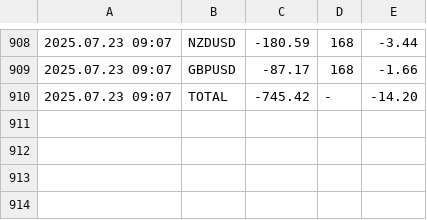
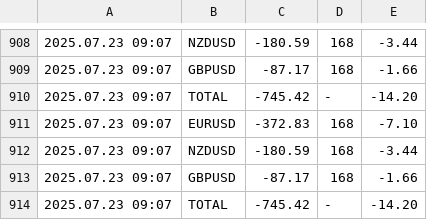
Before and after one commit to anshul-chaudhary/mt4-currentfloatingpnl, a CSV file: FloatingPnLLog_ARCHIVE_11238402.csv, drawn as a sheet; only a part is shown, gaps mark what is left out.

Commit message:
Auto update logs Wed 07/23/2025  6:17:49.38

```diff
--- a/FloatingPnLLog_ARCHIVE_11238402.csv
+++ b/FloatingPnLLog_ARCHIVE_11238402.csv
@@ -910 +910,5 @@
 2025.07.23 09:07;TOTAL;-745.42;-;-14.20
+2025.07.23 09:07;EURUSD;-372.83;168;-7.10
+2025.07.23 09:07;NZDUSD;-180.59;168;-3.44
+2025.07.23 09:07;GBPUSD;-87.17;168;-1.66
+2025.07.23 09:07;TOTAL;-745.42;-;-14.20
```
